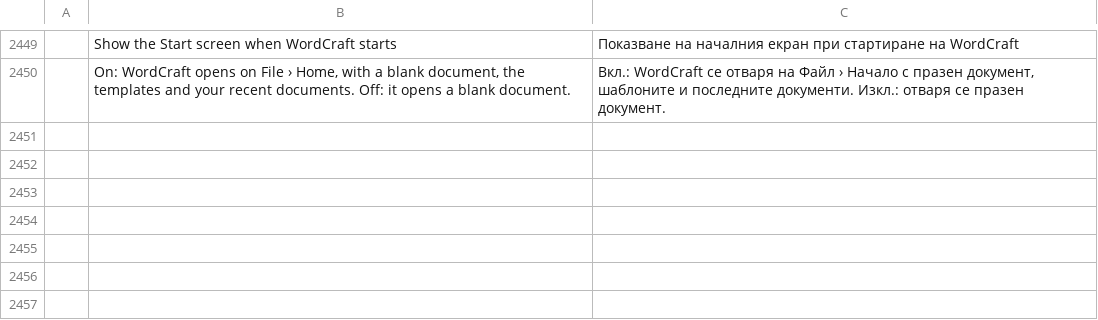
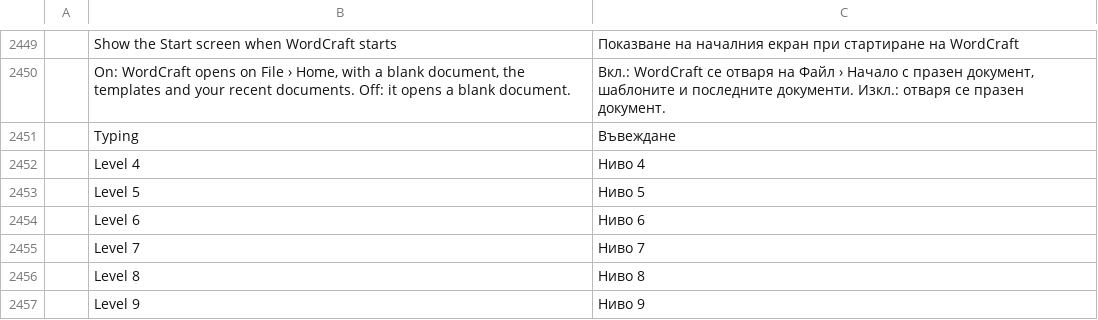
Before and after one commit to 0x-fork/wordcraft, a TSV file: crates/ui-egui/src/i18n/bg.tsv, drawn as a sheet; only a part is shown, gaps mark what is left out; the diff names each change by its address in the sheet, - before the commit and + after, or states it on an @@ line.

```diff
--- a/crates/ui-egui/src/i18n/bg.tsv
+++ b/crates/ui-egui/src/i18n/bg.tsv
+row 2451:  | Typing | Въвеждане
+row 2452:  | Level 4 | Ниво 4
+row 2453:  | Level 5 | Ниво 5
+row 2454:  | Level 6 | Ниво 6
+row 2455:  | Level 7 | Ниво 7
+row 2456:  | Level 8 | Ниво 8
+row 2457:  | Level 9 | Ниво 9
```
Also changed, not shown: crates/ui-egui/src/i18n/ru.tsv, crates/ui-egui/src/i18n/tr.tsv, 2 other files.
